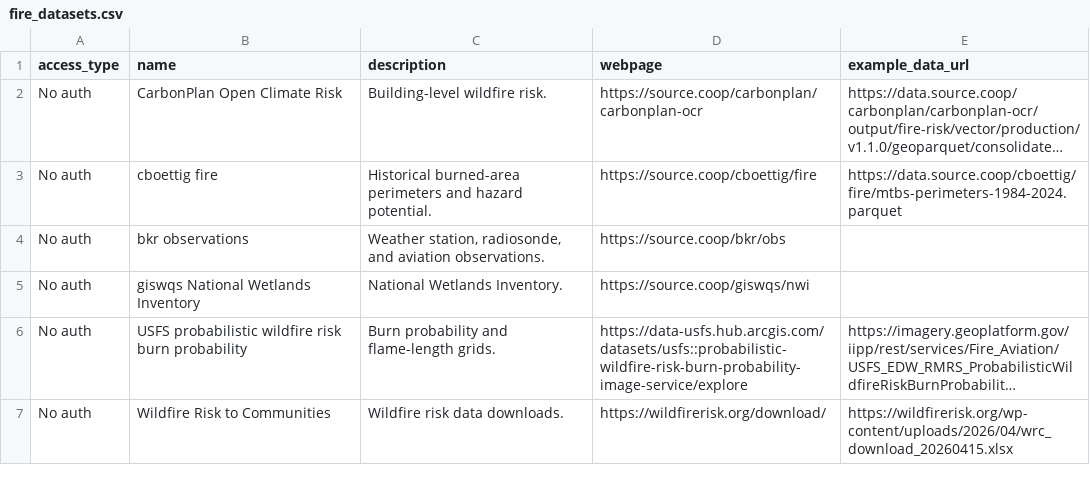
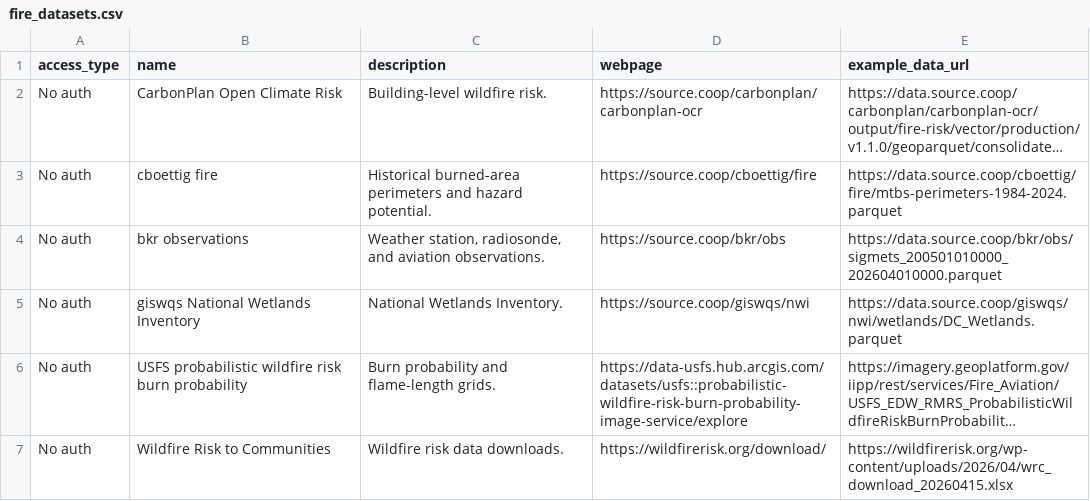
Before and after one commit to investinopen/ptps-wildfire-demo, a CSV file: analysis/fire_datasets.csv, drawn as a sheet; only a part is shown; long unchanged cells end in …; the diff names each change by its address in the sheet, - before the commit and + after, or states it on an @@ line.

Commit message:
add a couple more example dataset URLs

```diff
--- a/analysis/fire_datasets.csv
+++ b/analysis/fire_datasets.csv
-E4 (example_data_url): (empty)
+E4 (example_data_url): https://data.source.coop/bkr/obs/sigmets_200501010000_202604010000.parquet
-E5 (example_data_url): (empty)
+E5 (example_data_url): https://data.source.coop/giswqs/nwi/wetlands/DC_Wetlands.parquet
```
Also changed, not shown: 1 other file.
